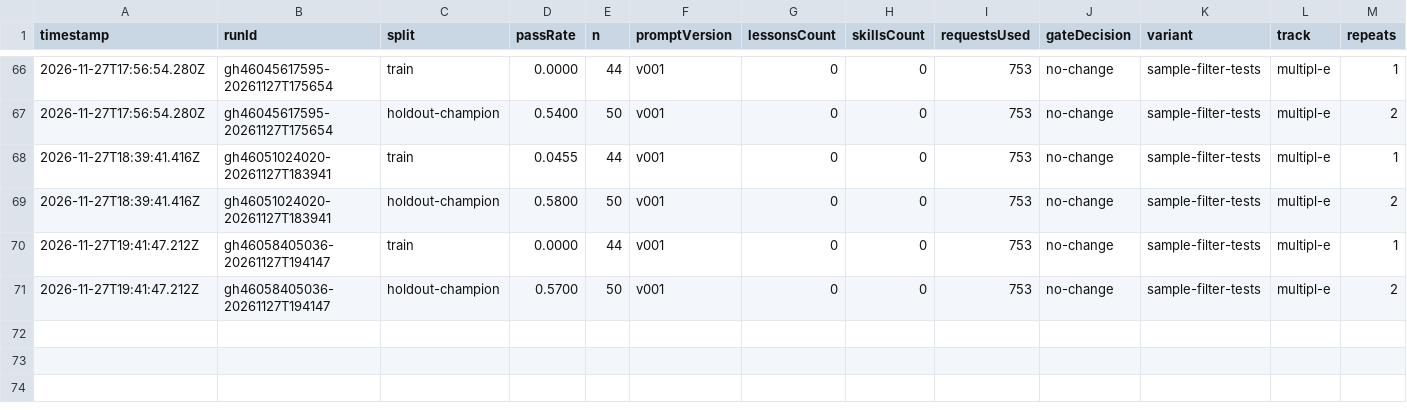
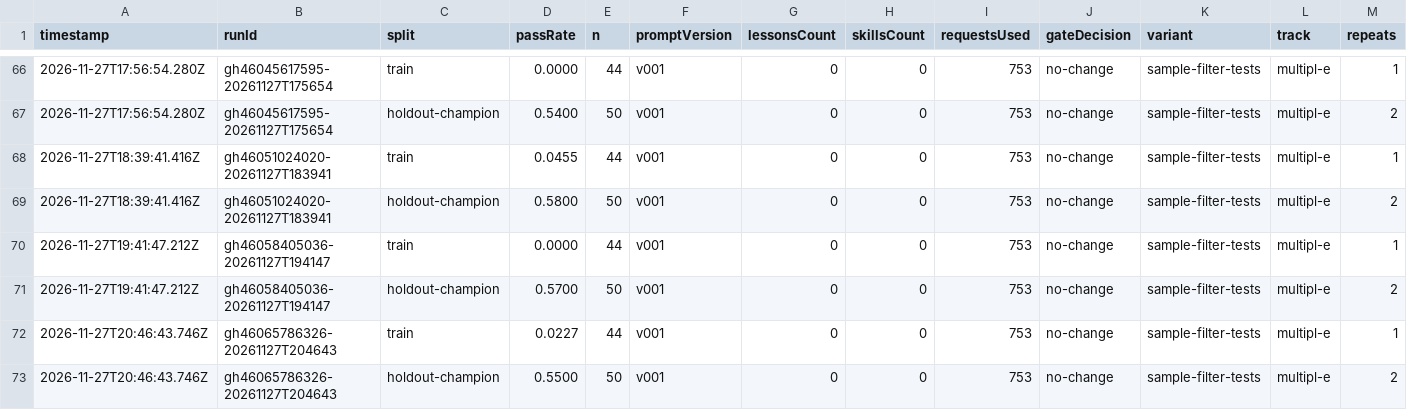
Before and after one commit to MrArun005/SelfImprovementModelWrapper, a CSV file: state/variants/sample-filter-tests/scores.csv, drawn as a sheet; only a part is shown, gaps mark what is left out; rows hold the shown columns only; the diff names each change by its address in the sheet, - before the commit and + after, or states it on an @@ line.

```diff
--- a/state/variants/sample-filter-tests/scores.csv
+++ b/state/variants/sample-filter-tests/scores.csv
+row 72: 2026-11-27T20:46:43.746Z | gh46065786326-20261127T204643 | train | 0.0227 | 44 | v001 | 0 | 0 | 753 | no-change | sample-filter-tests | multipl-e | 1
+row 73: 2026-11-27T20:46:43.746Z | gh46065786326-20261127T204643 | holdout-champion | 0.5500 | 50 | v001 | 0 | 0 | 753 | no-change | sample-filter-tests | multipl-e | 2
```
Also changed, not shown: state/variants/sample-filter-5/scores.csv, state/variants/sample-filter-8/scores.csv, 36 other files.
